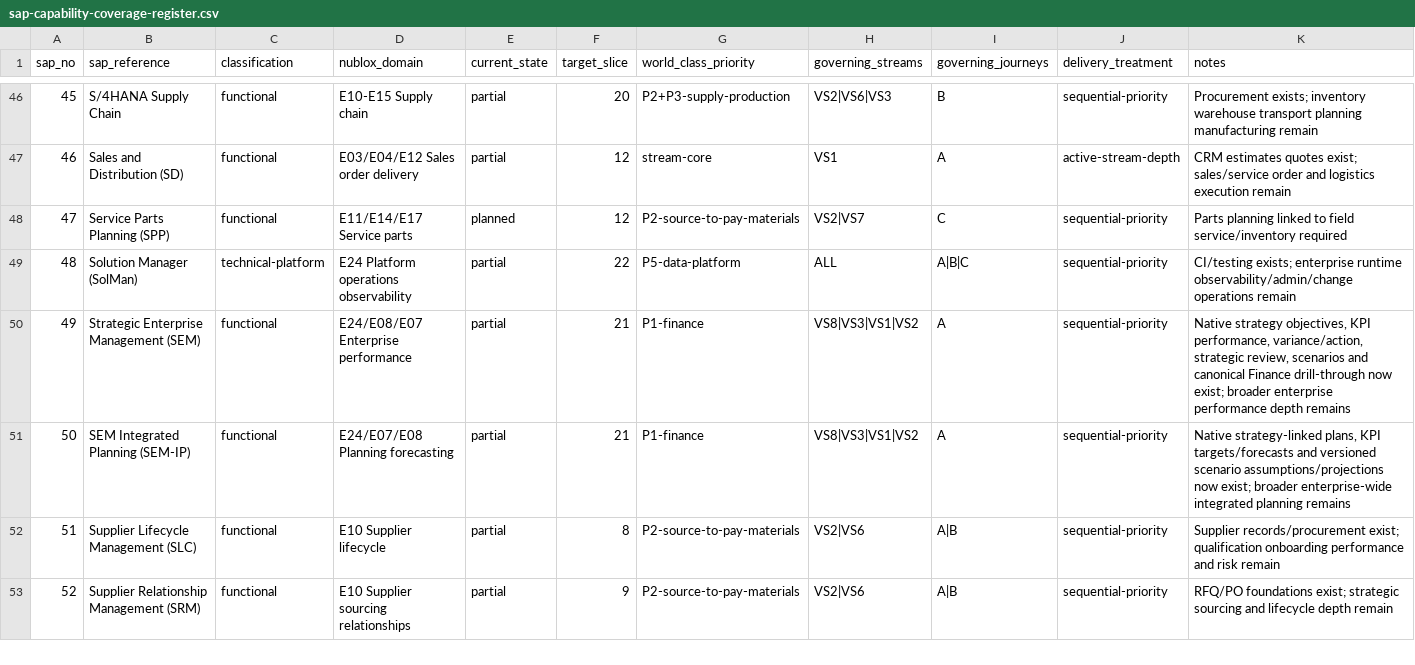
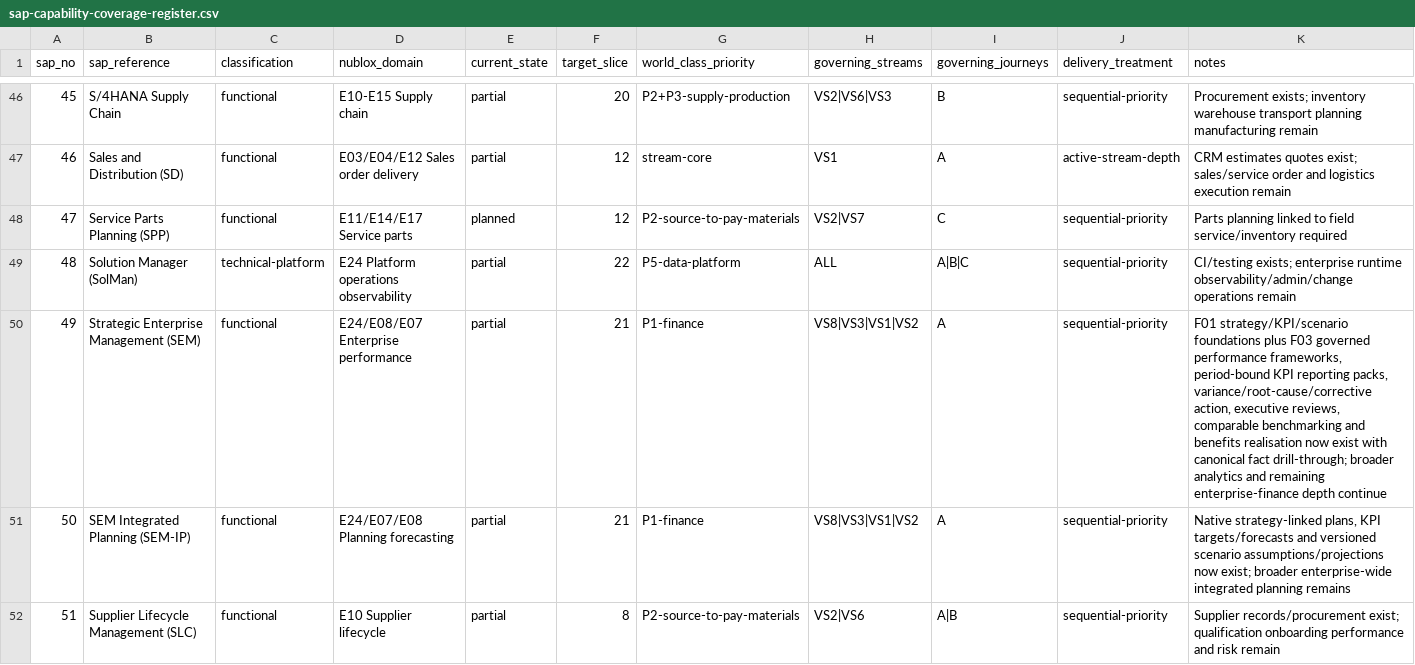
Before and after one commit to 8140spitt/NuBlox-Digital-Applications, a CSV file: docs/sap-capability-coverage-register.csv, drawn as a sheet; only a part is shown, gaps mark what is left out; the shorter side is filled out with more unchanged rows.

Commit message:
F03: align capability and SAP benchmark evidence

```diff
--- a/docs/sap-capability-coverage-register.csv
+++ b/docs/sap-capability-coverage-register.csv
@@ -49,3 +49,3 @@ sap_no,sap_reference,classification,nublox_domain,current_state,target_slice,wor
 48,Solution Manager (SolMan),technical-platform,E24 Platform operations observability,partial,22,P5-data-platform,ALL,A|B|C,sequential-priority,CI/testing exists; enterprise runtime observability/admin/change operations remain
-49,Strategic Enterprise Management (SEM),functional,E24/E08/E07 Enterprise performance,partial,21,P1-finance,VS8|VS3|VS1|VS2,A,sequential-priority,"Native strategy objectives, KPI performance, variance/action, strategic review, scenarios and canonical Finance drill-through now exist; broader enterprise performance depth remains"
+49,Strategic Enterprise Management (SEM),functional,E24/E08/E07 Enterprise performance,partial,21,P1-finance,VS8|VS3|VS1|VS2,A,sequential-priority,"F01 strategy/KPI/scenario foundations plus F03 governed performance frameworks, period-bound KPI reporting packs, variance/root-cause/corrective action, executive reviews, comparable benchmarking and benefits realisation now exist with canonical fact drill-through; broader analytics and remaining enterprise-finance depth continue"
 50,SEM Integrated Planning (SEM-IP),functional,E24/E07/E08 Planning forecasting,partial,21,P1-finance,VS8|VS3|VS1|VS2,A,sequential-priority,"Native strategy-linked plans, KPI targets/forecasts and versioned scenario assumptions/projections now exist; broader enterprise-wide integrated planning remains"
```
Also changed, not shown: 4 other files.
